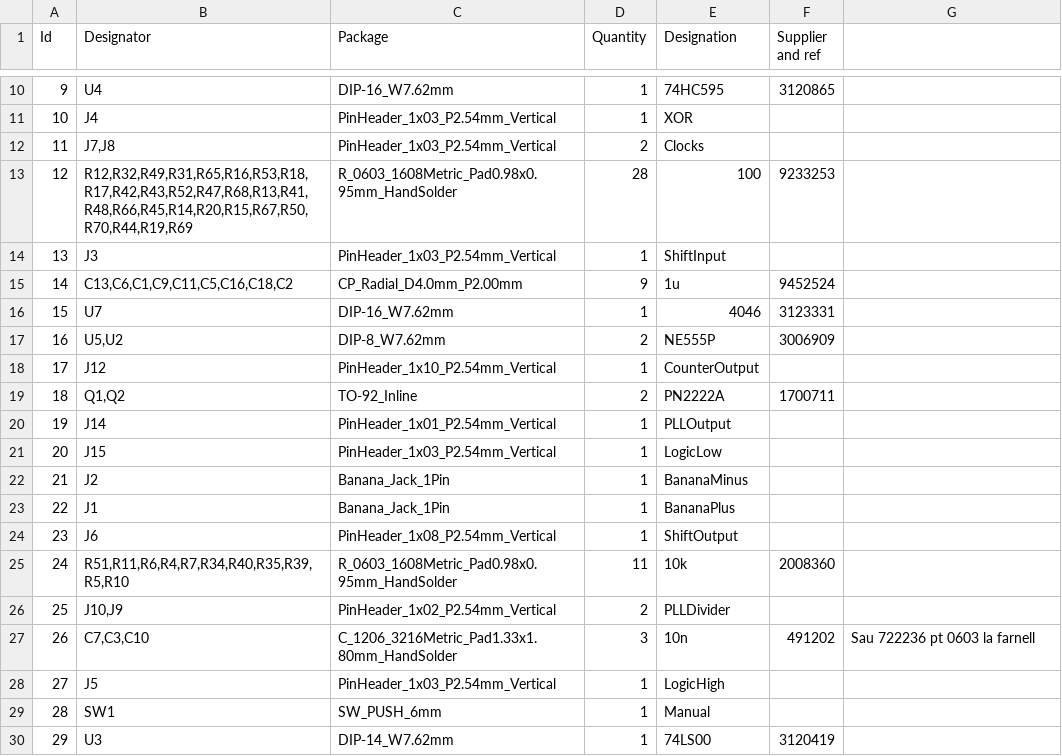
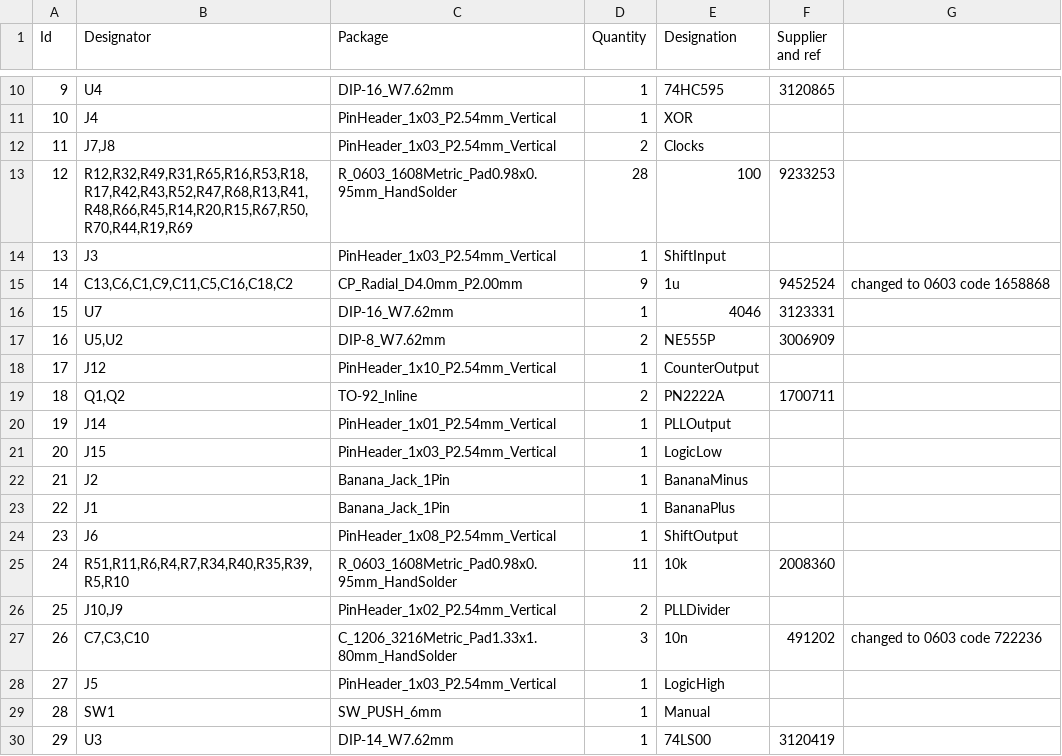
Before and after one commit to lucaci32u4/ExED, a CSV file: Schematic/bom.csv, drawn as a sheet; only a part is shown, gaps mark what is left out.

```diff
--- a/Schematic/bom.csv
+++ b/Schematic/bom.csv
@@ -14,3 +14,3 @@ Id,Designator,Package,Quantity,Designation,Supplier and ref,
 13,J3,PinHeader_1x03_P2.54mm_Vertical,1,ShiftInput,,
-14,"C13,C6,C1,C9,C11,C5,C16,C18,C2",CP_Radial_D4.0mm_P2.00mm,9,1u,9452524,
+14,"C13,C6,C1,C9,C11,C5,C16,C18,C2",CP_Radial_D4.0mm_P2.00mm,9,1u,9452524,changed to 0603 code 1658868
 15,U7,DIP-16_W7.62mm,1,4046,3123331,
@@ -26,3 +26,3 @@ Id,Designator,Package,Quantity,Designation,Supplier and ref,
 25,"J10,J9",PinHeader_1x02_P2.54mm_Vertical,2,PLLDivider,,
-26,"C7,C3,C10",C_1206_3216Metric_Pad1.33x1.80mm_HandSolder,3,10n,491202,Sau 722236 pt 0603 la farnell
+26,"C7,C3,C10",C_1206_3216Metric_Pad1.33x1.80mm_HandSolder,3,10n,491202,changed to 0603 code 722236
 27,J5,PinHeader_1x03_P2.54mm_Vertical,1,LogicHigh,,
```
Also changed, not shown: 2 other files.
